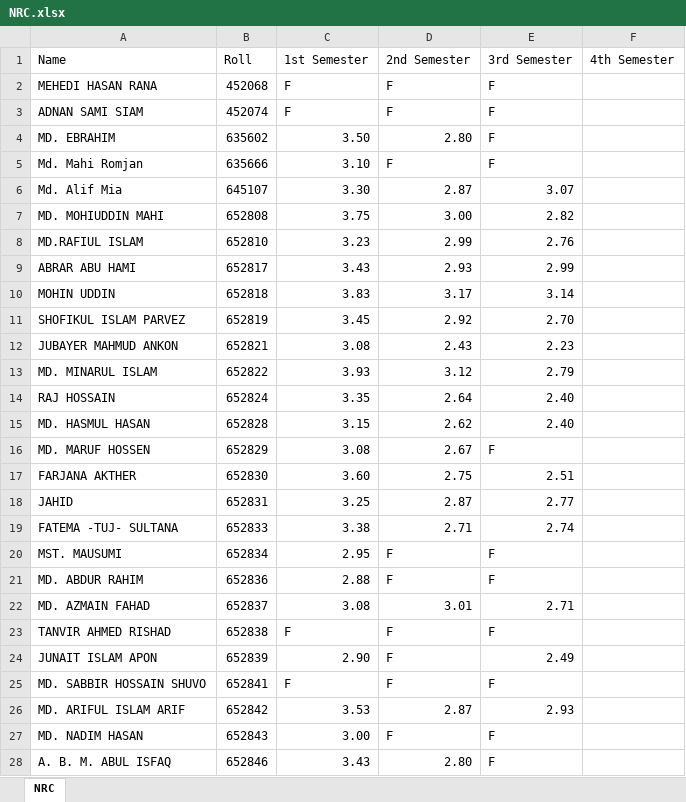
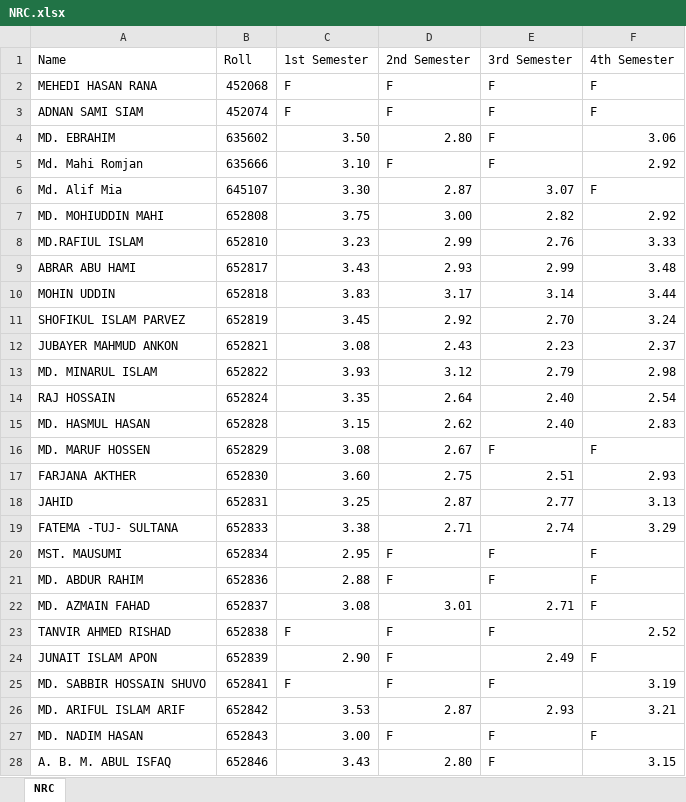
Before and after one commit to Ahad160/Codeing, an Excel workbook: Python Language/Projects/Project_06_Extract_CGPA_&_Rolls/Main.Files/NRC.xlsx, sheet NRC, drawn as a sheet; only a part is shown; values as stored, in another font and other column widths than the file's, no cell formats; the diff covers the shown part only; the diff names each change by its address in the sheet, - before the commit and + after, or states it on an @@ line.

```diff
--- a/Python Language/Projects/Project_06_Extract_CGPA_&_Rolls/Main.Files/NRC.xlsx (sheet NRC)
+++ b/Python Language/Projects/Project_06_Extract_CGPA_&_Rolls/Main.Files/NRC.xlsx (sheet NRC)
-F2:F3 (4th Semester): (empty)
+F2:F3 (4th Semester): F
-F4 (4th Semester): (empty)
+F4 (4th Semester): 3.06
-F5 (4th Semester): (empty)
+F5 (4th Semester): 2.92
-F6 (4th Semester): (empty)
+F6 (4th Semester): F
-F7 (4th Semester): (empty)
+F7 (4th Semester): 2.92
-F8 (4th Semester): (empty)
+F8 (4th Semester): 3.33
-F9 (4th Semester): (empty)
+F9 (4th Semester): 3.48
-F10 (4th Semester): (empty)
+F10 (4th Semester): 3.44
-F11 (4th Semester): (empty)
+F11 (4th Semester): 3.24
-F12 (4th Semester): (empty)
+F12 (4th Semester): 2.37
-F13 (4th Semester): (empty)
+F13 (4th Semester): 2.98
-F14 (4th Semester): (empty)
+F14 (4th Semester): 2.54
-F15 (4th Semester): (empty)
+F15 (4th Semester): 2.83
-F16 (4th Semester): (empty)
+F16 (4th Semester): F
-F17 (4th Semester): (empty)
+F17 (4th Semester): 2.93
-F18 (4th Semester): (empty)
+F18 (4th Semester): 3.13
-F19 (4th Semester): (empty)
+F19 (4th Semester): 3.29
-F20:F22 (4th Semester): (empty)
+F20:F22 (4th Semester): F
-F23 (4th Semester): (empty)
+F23 (4th Semester): 2.52
-F24 (4th Semester): (empty)
+F24 (4th Semester): F
-F25 (4th Semester): (empty)
+F25 (4th Semester): 3.19
-F26 (4th Semester): (empty)
+F26 (4th Semester): 3.21
-F27 (4th Semester): (empty)
+F27 (4th Semester): F
-F28 (4th Semester): (empty)
+F28 (4th Semester): 3.15
```
Also changed, not shown: 22 edited cells elsewhere in this sheet, cell formats, 3 other files.
